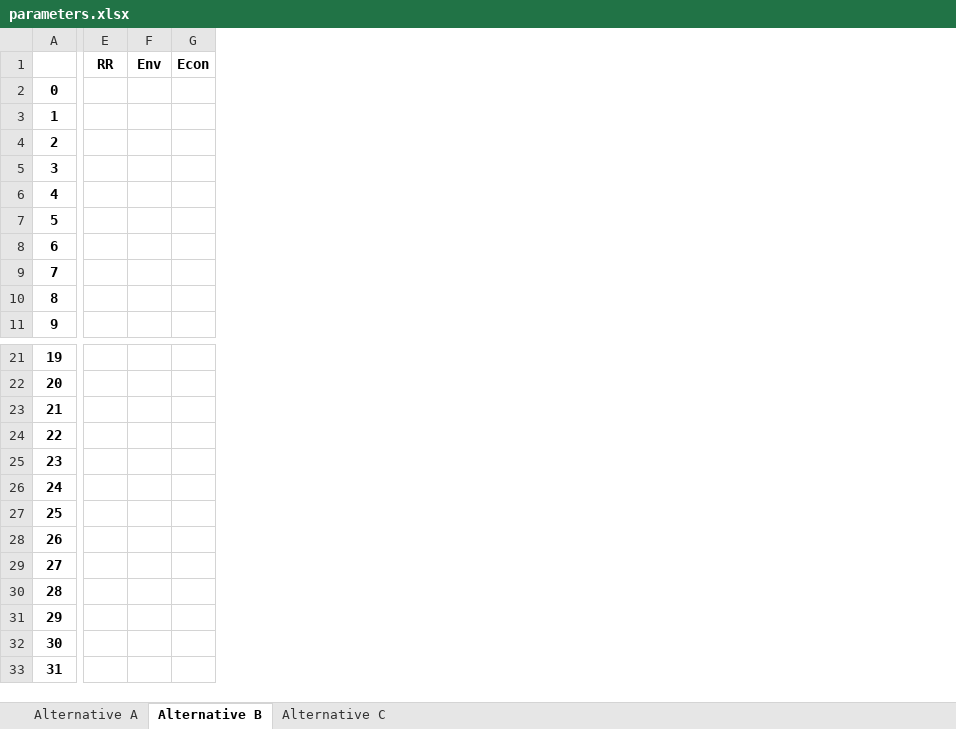
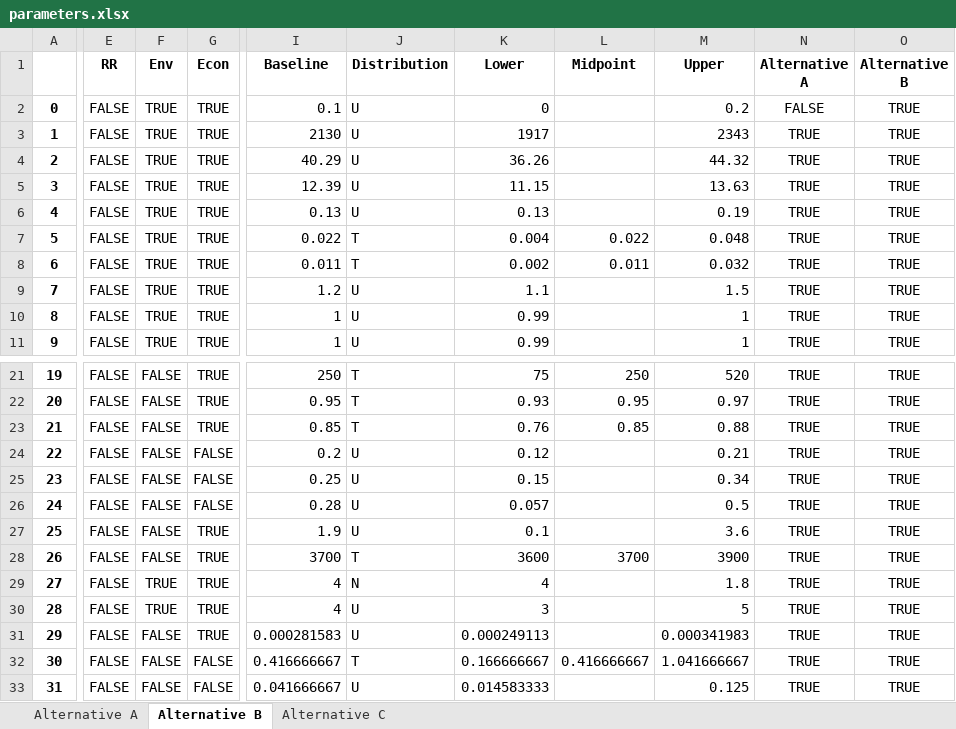
Before and after one commit to QSD-Group/DMsan, an Excel workbook: dmsan/bwaise/scores/parameters.xlsx, sheet Alternative B, drawn as a sheet; only a part is shown, gaps mark what is left out; values as stored, in another font and other column widths than the file's, no borders; removed rows and columns are numbered as before the commit, all else as after; the diff covers the shown part only; the diff names each change by its address in the sheet, - before the commit and + after, or states it on an @@ line.

```diff
--- a/dmsan/bwaise/scores/parameters.xlsx (sheet Alternative B)
+++ b/dmsan/bwaise/scores/parameters.xlsx (sheet Alternative B)
-column E (RR), empty
-column F (Env), empty
-column G (Econ), empty
+column E (RR), rows 2-11: all FALSE; rows 21-33: all FALSE
+column F (Env), rows 2-11: all TRUE; rows 21-33: FALSE | FALSE | FALSE | FALSE | FALSE | FALSE | FALSE | FALSE | TRUE | TRUE | FALSE | FALSE | FALSE
+column G (Econ), rows 2-11: all TRUE; rows 21-33: TRUE | TRUE | TRUE | FALSE | FALSE | FALSE | TRUE | TRUE | TRUE | TRUE | TRUE | FALSE | FALSE
+column I (Baseline), rows 2-11: 0.1 | 2130 | 40.29 | 12.39 | 0.13 | 0.022 | 0.011 | 1.2 | 1 | 1; rows 21-33: 250 | 0.95 | 0.85 | 0.2 | 0.25 | 0.28 | 1.9 | 3700 | 4 | 4 | 0.000281583 | 0.416666667 | 0.041666667
+column J (Distribution), rows 2-11: U | U | U | U | U | T | T | U | U | U; rows 21-33: T | T | T | U | U | U | U | T | N | U | U | T | U
+column K (Lower), rows 2-11: 0 | 1917 | 36.26 | 11.15 | 0.13 | 0.004 | 0.002 | 1.1 | 0.99 | 0.99; rows 21-33: 75 | 0.93 | 0.76 | 0.12 | 0.15 | 0.057 | 0.1 | 3600 | 4 | 3 | 0.000249113 | 0.166666667 | 0.014583333
+column L (Midpoint), rows 7-8: 0.022 | 0.011; rows 21-32: 250 | 0.95 | 0.85 |  |  |  |  | 3700 |  |  |  | 0.416666667
+column M (Upper), rows 2-11: 0.2 | 2343 | 44.32 | 13.63 | 0.19 | 0.048 | 0.032 | 1.5 | 1 | 1; rows 21-33: 520 | 0.97 | 0.88 | 0.21 | 0.34 | 0.5 | 3.6 | 3900 | 1.8 | 5 | 0.000341983 | 1.041666667 | 0.125
+column N (Alternative A), rows 2-11: FALSE | TRUE | TRUE | TRUE | TRUE | TRUE | TRUE | TRUE | TRUE | TRUE; rows 21-33: all TRUE
+column O (Alternative B), rows 2-11: all TRUE; rows 21-33: all TRUE
```
Also changed, not shown: 1 added column and 2 edited cells elsewhere in this sheet, sheet Alternative C, sheet Alternative A, dmsan/bwaise/results/Global_weights.xlsx, dmsan/bwaise/results/sensitivity/KS_descriptive_stats.xlsx, 29 other files.
